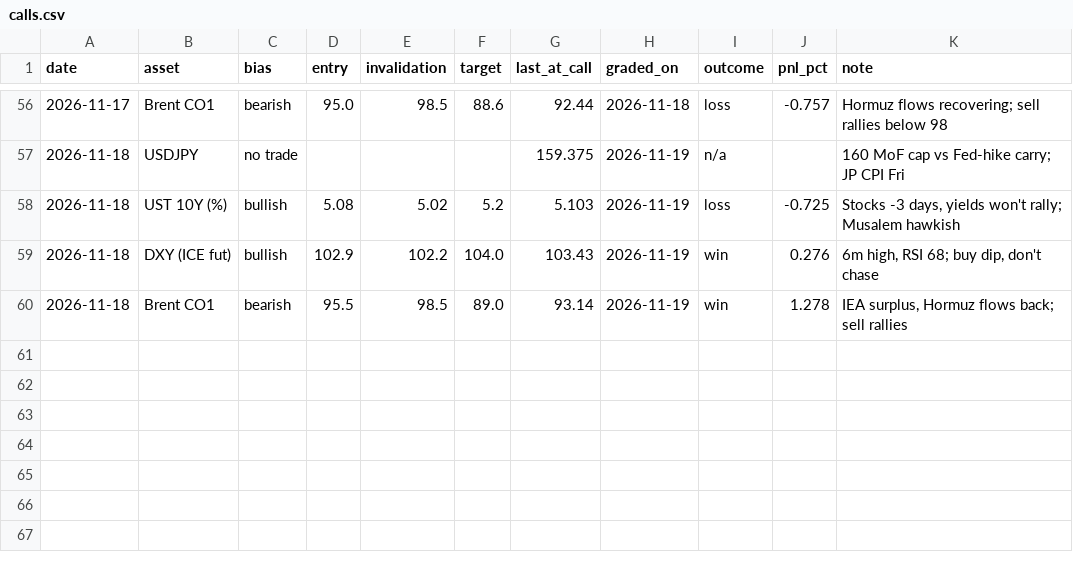
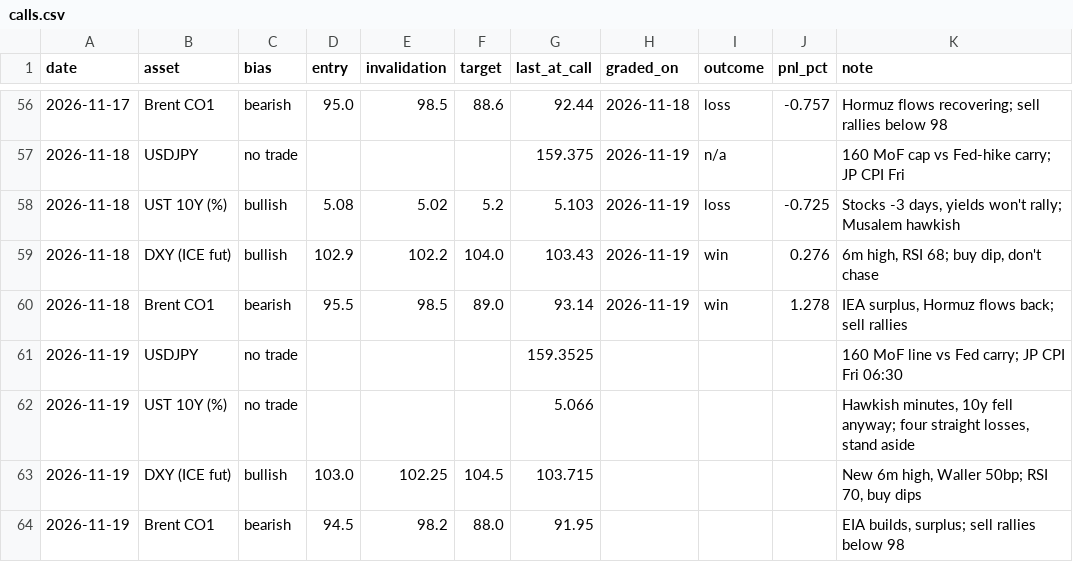
Before and after one commit to patsrivanich123/Trading-outputs, a CSV file: journal/calls.csv, drawn as a sheet; only a part is shown, gaps mark what is left out; the diff names each change by its address in the sheet, - before the commit and + after, or states it on an @@ line.

```diff
--- a/journal/calls.csv
+++ b/journal/calls.csv
+row 61: 2026-11-19 | USDJPY | no trade |  |  |  | 159.3525 |  |  |  | 160 MoF line vs Fed carry; JP CPI Fri 06:30
+row 62: 2026-11-19 | UST 10Y (%) | no trade |  |  |  | 5.066 |  |  |  | Hawkish minutes, 10y fell anyway; four straight losses, stand aside
+row 63: 2026-11-19 | DXY (ICE fut) | bullish | 103.0 | 102.25 | 104.5 | 103.715 |  |  |  | New 6m high, Waller 50bp; RSI 70, buy dips
+row 64: 2026-11-19 | Brent CO1 | bearish | 94.5 | 98.2 | 88.0 | 91.95 |  |  |  | EIA builds, surplus; sell rallies below 98
```
Also changed, not shown: 4 other files.
